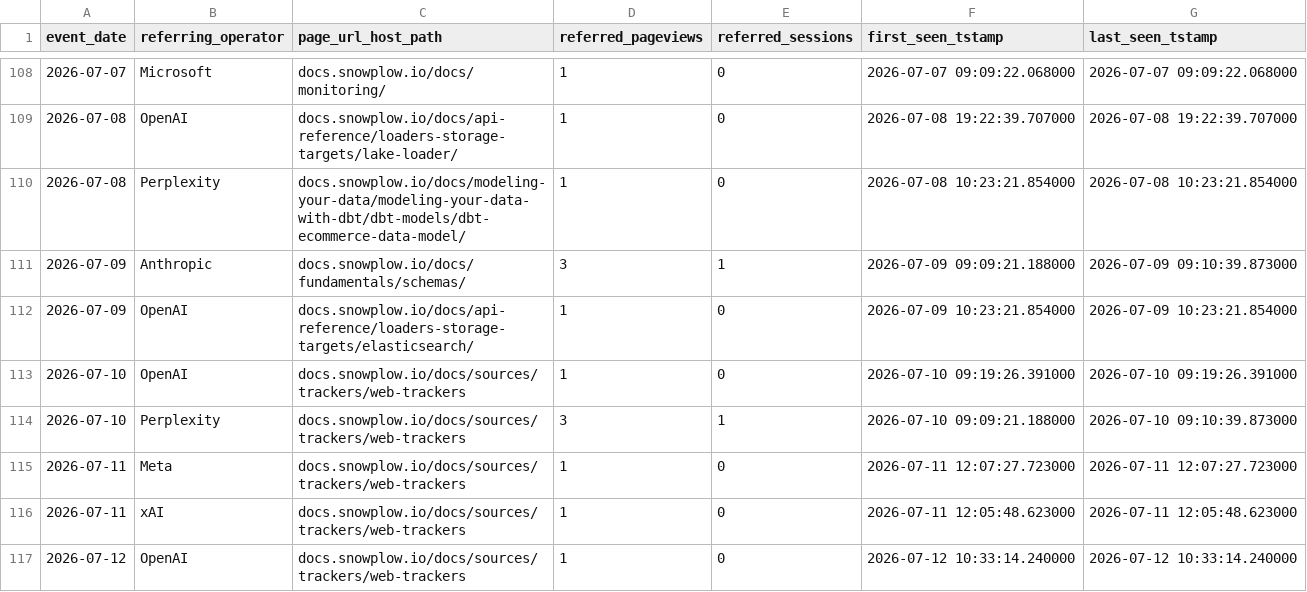
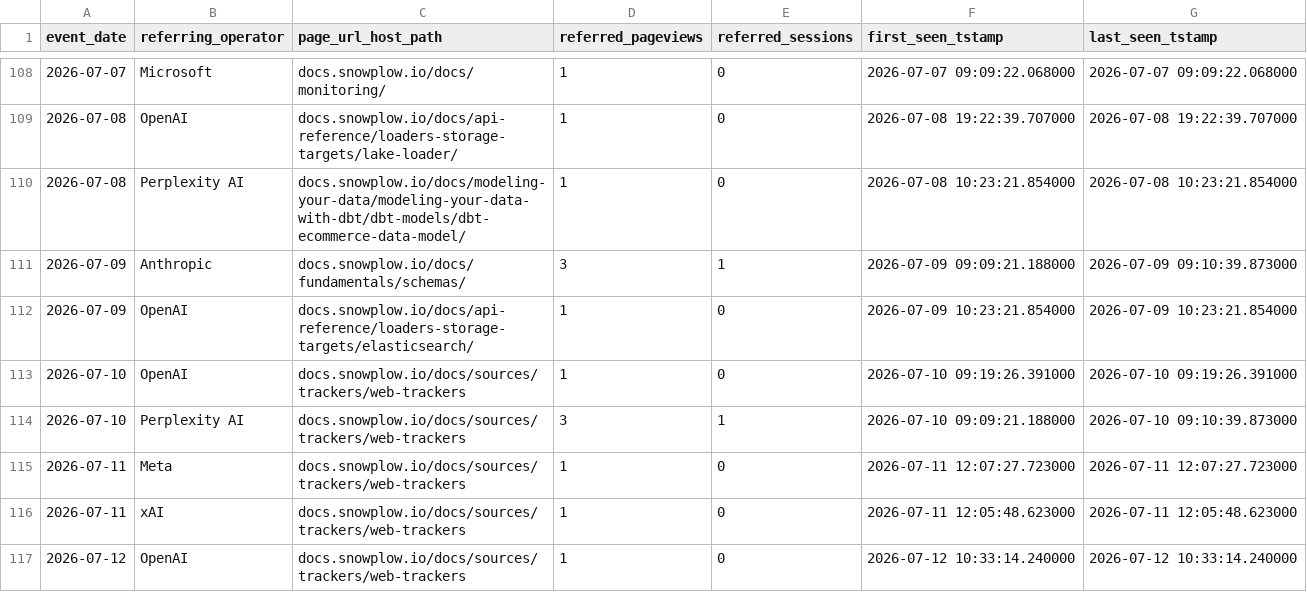
Before and after one commit to snowplow-incubator/dbt-snowplow-agent-analytics, a CSV file: integration_tests/data/expected/human_referrals_daily_expected.csv, drawn as a sheet; only a part is shown, gaps mark what is left out; the diff covers the shown part only.

```diff
--- a/integration_tests/data/expected/human_referrals_daily_expected.csv
+++ b/integration_tests/data/expected/human_referrals_daily_expected.csv
@@ -109,3 +109,3 @@ event_date,referring_operator,page_url_host_path,referred_pageviews,referred_ses
 2026-07-08,OpenAI,docs.snowplow.io/docs/api-reference/loaders-storage-targets/lake-loader/,1,0,2026-07-08 19:22:39.707000,2026-07-08 19:22:39.707000
-2026-07-08,Perplexity,docs.snowplow.io/docs/modeling-your-data/modeling-your-data-with-dbt/dbt-models/dbt-ecommerce-data-model/,1,0,2026-07-08 10:23:21.854000,2026-07-08 10:23:21.854000
+2026-07-08,Perplexity AI,docs.snowplow.io/docs/modeling-your-data/modeling-your-data-with-dbt/dbt-models/dbt-ecommerce-data-model/,1,0,2026-07-08 10:23:21.854000,2026-07-08 10:23:21.854000
 2026-07-09,Anthropic,docs.snowplow.io/docs/fundamentals/schemas/,3,1,2026-07-09 09:09:21.188000,2026-07-09 09:10:39.873000
@@ -113,3 +113,3 @@ event_date,referring_operator,page_url_host_path,referred_pageviews,referred_ses
 2026-07-10,OpenAI,docs.snowplow.io/docs/sources/trackers/web-trackers,1,0,2026-07-10 09:19:26.391000,2026-07-10 09:19:26.391000
-2026-07-10,Perplexity,docs.snowplow.io/docs/sources/trackers/web-trackers,3,1,2026-07-10 09:09:21.188000,2026-07-10 09:10:39.873000
+2026-07-10,Perplexity AI,docs.snowplow.io/docs/sources/trackers/web-trackers,3,1,2026-07-10 09:09:21.188000,2026-07-10 09:10:39.873000
 2026-07-11,Meta,docs.snowplow.io/docs/sources/trackers/web-trackers,1,0,2026-07-11 12:07:27.723000,2026-07-11 12:07:27.723000
```
Also changed, not shown: 20 edited cells elsewhere in this file, integration_tests/data/expected/agent_pageviews_daily_expected.csv, integration_tests/data/expected/operator_summary_expected.csv, 8 other files.
